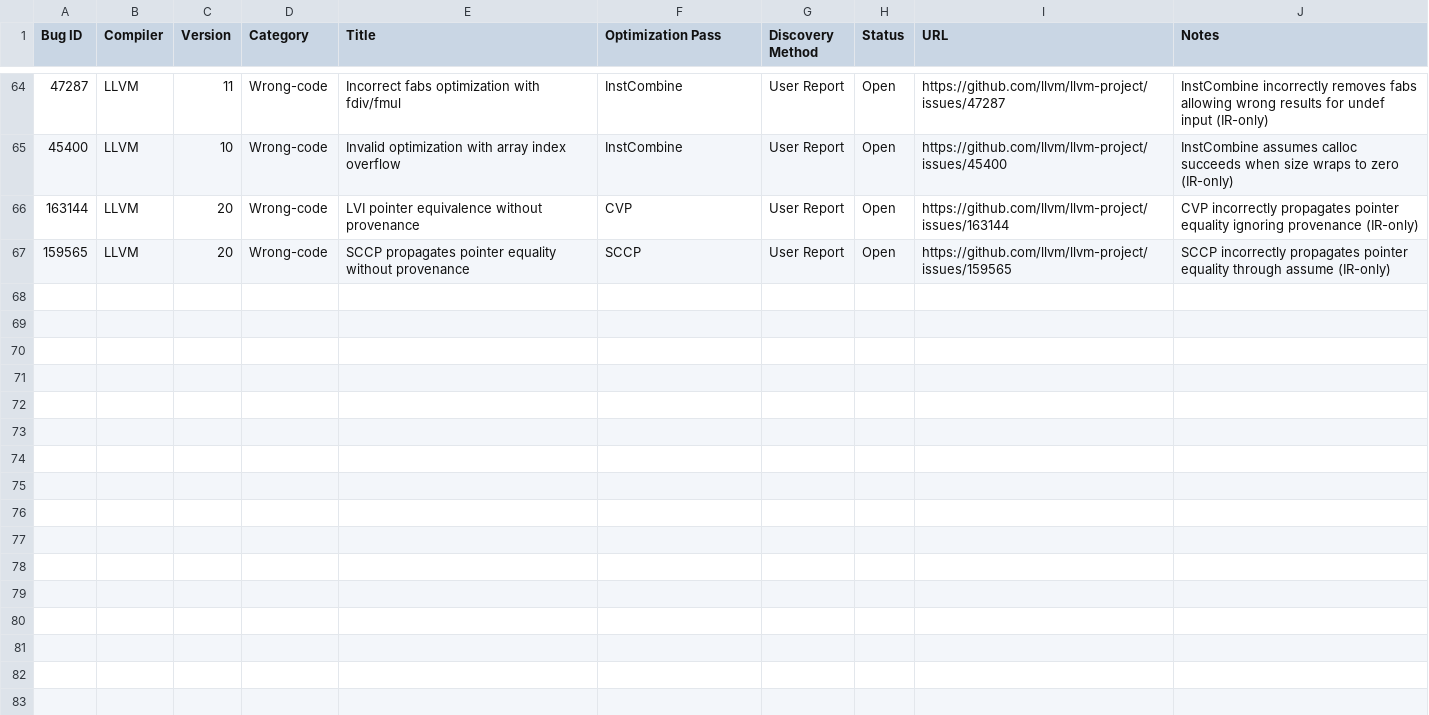
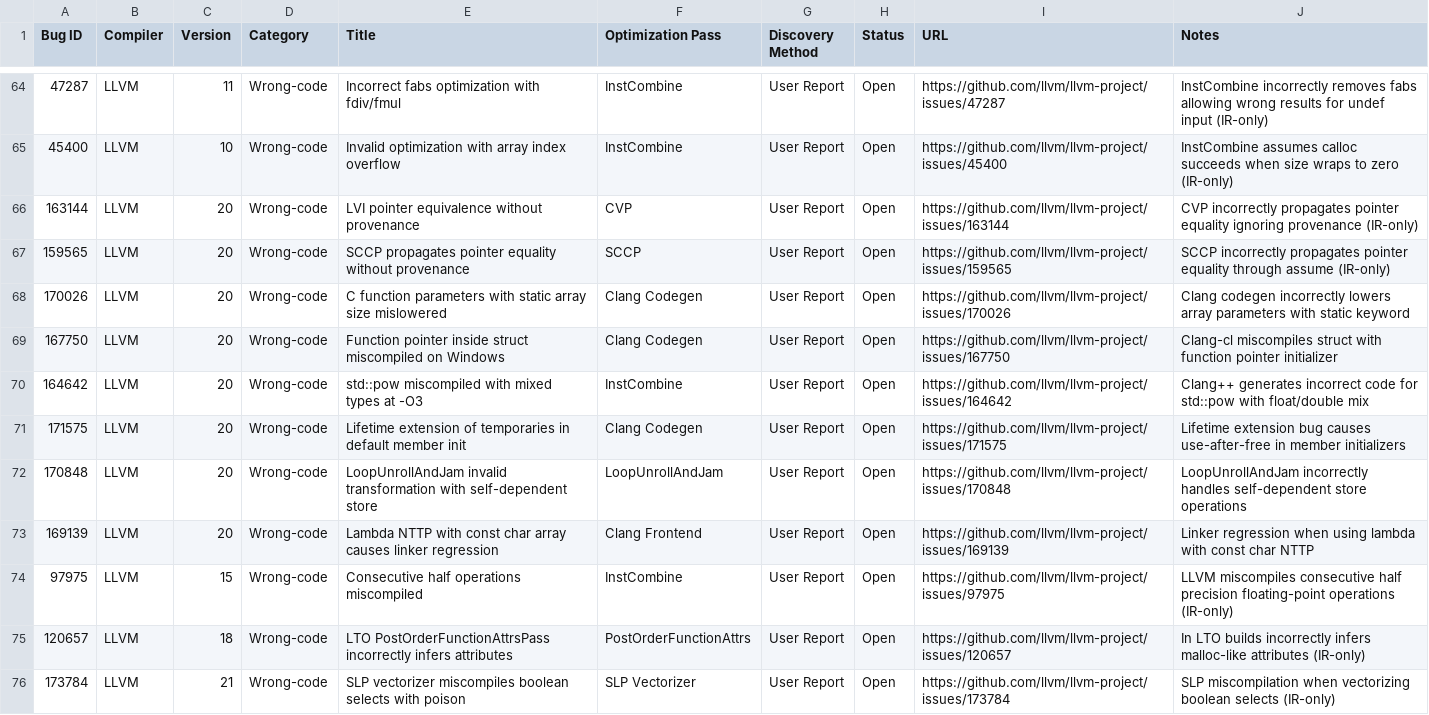
Before and after one commit to SamarthBhatia/Trace2Pass, a CSV file: historical-bugs/bug-dataset.csv, drawn as a sheet; only a part is shown, gaps mark what is left out; the diff covers the shown part only.

Commit message:
docs: finalize bug dataset at 84 bugs (40 open, 44 fixed) and update evaluation plan

```diff
--- a/historical-bugs/bug-dataset.csv
+++ b/historical-bugs/bug-dataset.csv
@@ -67 +67,10 @@ Bug ID,Compiler,Version,Category,Title,Optimization Pass,Discovery Method,Status
 159565,LLVM,20,Wrong-code,SCCP propagates pointer equality without provenance,SCCP,User Report,Open,https://github.com/llvm/llvm-project/issues/159565,"SCCP incorrectly propagates pointer equality through assume (IR-only)"
+170026,LLVM,20,Wrong-code,C function parameters with static array size mislowered,Clang Codegen,User Report,Open,https://github.com/llvm/llvm-project/issues/170026,"Clang codegen incorrectly lowers array parameters with static keyword"
+167750,LLVM,20,Wrong-code,Function pointer inside struct miscompiled on Windows,Clang Codegen,User Report,Open,https://github.com/llvm/llvm-project/issues/167750,"Clang-cl miscompiles struct with function pointer initializer"
+164642,LLVM,20,Wrong-code,std::pow miscompiled with mixed types at -O3,InstCombine,User Report,Open,https://github.com/llvm/llvm-project/issues/164642,"Clang++ generates incorrect code for std::pow with float/double mix"
+171575,LLVM,20,Wrong-code,Lifetime extension of temporaries in default member init,Clang Codegen,User Report,Open,https://github.com/llvm/llvm-project/issues/171575,"Lifetime extension bug causes use-after-free in member initializers"
+170848,LLVM,20,Wrong-code,LoopUnrollAndJam invalid transformation with self-dependent store,LoopUnrollAndJam,User Report,Open,https://github.com/llvm/llvm-project/issues/170848,"LoopUnrollAndJam incorrectly handles self-dependent store operations"
+169139,LLVM,20,Wrong-code,Lambda NTTP with const char array causes linker regression,Clang Frontend,User Report,Open,https://github.com/llvm/llvm-project/issues/169139,"Linker regression when using lambda with const char NTTP"
+97975,LLVM,15,Wrong-code,Consecutive half operations miscompiled,InstCombine,User Report,Open,https://github.com/llvm/llvm-project/issues/97975,"LLVM miscompiles consecutive half precision floating-point operations (IR-only)"
+120657,LLVM,18,Wrong-code,LTO PostOrderFunctionAttrsPass incorrectly infers attributes,PostOrderFunctionAttrs,User Report,Open,https://github.com/llvm/llvm-project/issues/120657,"In LTO builds incorrectly infers malloc-like attributes (IR-only)"
+173784,LLVM,21,Wrong-code,SLP vectorizer miscompiles boolean selects with poison,SLP Vectorizer,User Report,Open,https://github.com/llvm/llvm-project/issues/173784,"SLP miscompilation when vectorizing boolean selects (IR-only)"
```
Also changed, not shown: 9 added rows elsewhere in this file, 2 other files.
